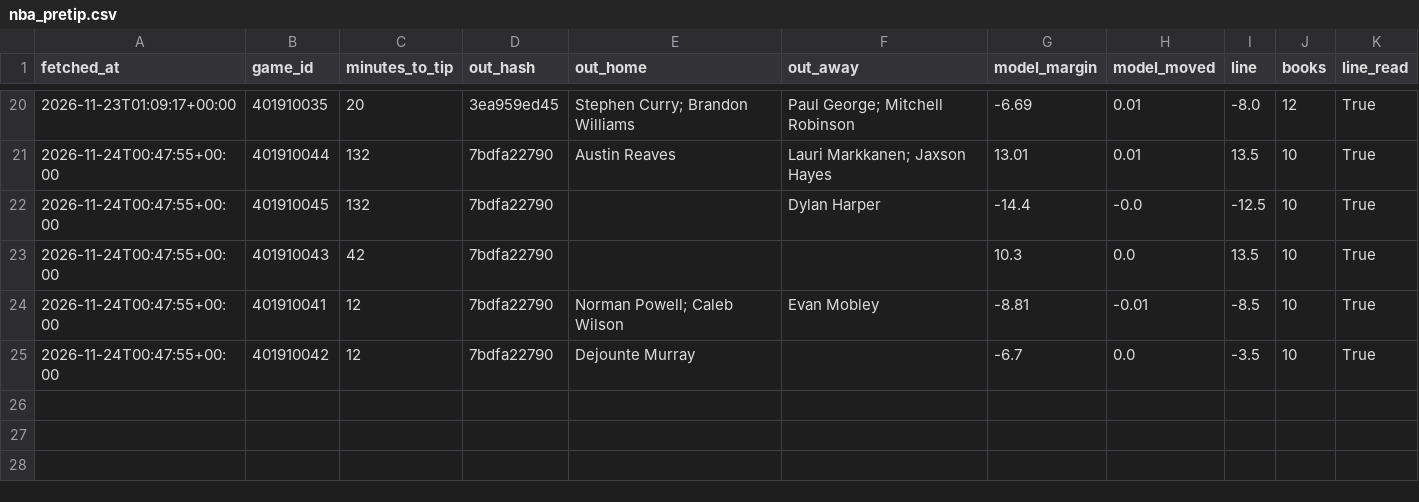
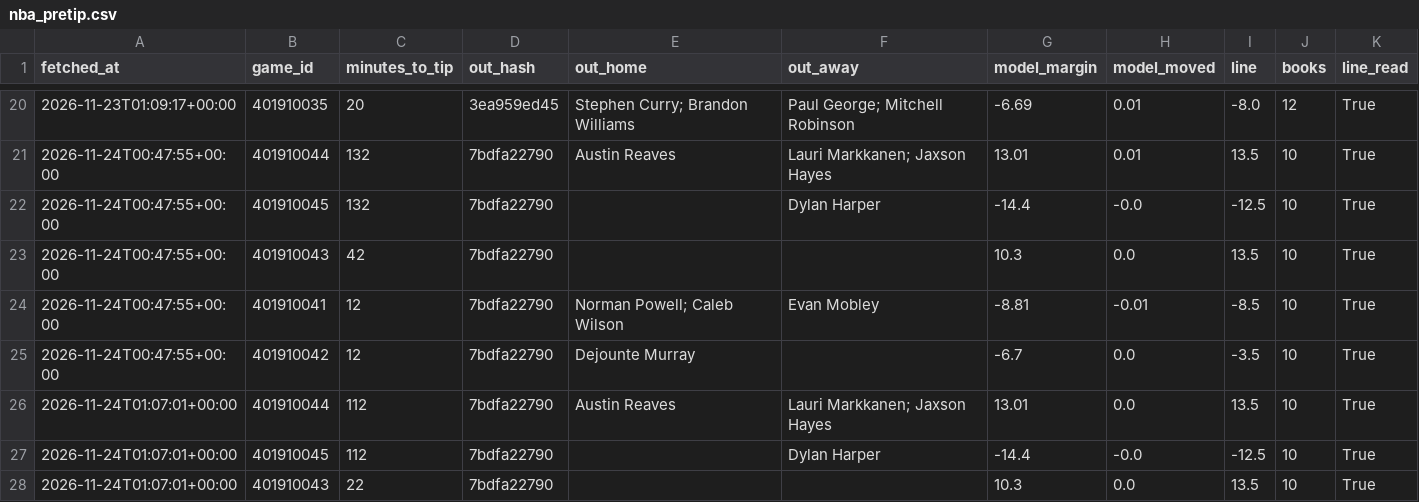
Before and after one commit to rhyman7/bb-value-board, a CSV file: docs/lines/nba_pretip.csv, drawn as a sheet; only a part is shown, gaps mark what is left out.

```diff
--- a/docs/lines/nba_pretip.csv
+++ b/docs/lines/nba_pretip.csv
@@ -25 +25,4 @@ fetched_at,game_id,minutes_to_tip,out_hash,out_home,out_away,model_margin,model_
 2026-11-24T00:47:55+00:00,401910042,12,7bdfa22790,Dejounte Murray,,-6.7,0.0,-3.5,10,True
+2026-11-24T01:07:01+00:00,401910044,112,7bdfa22790,Austin Reaves,Lauri Markkanen; Jaxson Hayes,13.01,0.0,13.5,10,True
+2026-11-24T01:07:01+00:00,401910045,112,7bdfa22790,,Dylan Harper,-14.4,-0.0,-12.5,10,True
+2026-11-24T01:07:01+00:00,401910043,22,7bdfa22790,,,10.3,0.0,13.5,10,True
```
Also changed, not shown: 1 other file.
